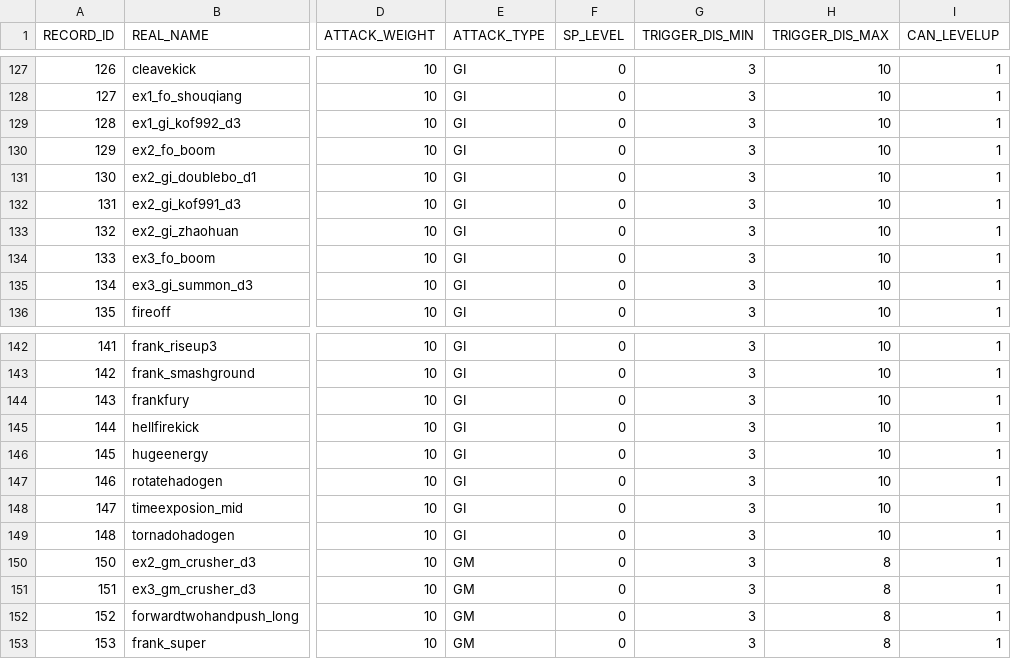
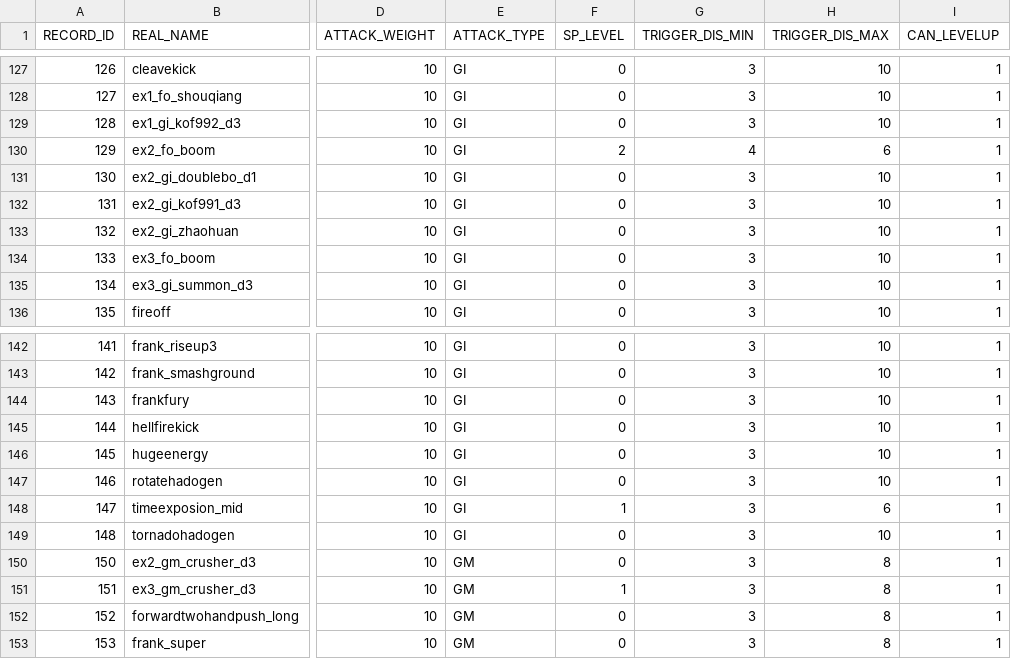
Before and after one commit to bodacheng/MComat, a CSV file: Assets/Resources/Account/mst_skill.csv, drawn as a sheet; only a part is shown, gaps mark what is left out; the diff names each change by its address in the sheet, - before the commit and + after, or states it on an @@ line.

```diff
--- a/Assets/Resources/Account/mst_skill.csv
+++ b/Assets/Resources/Account/mst_skill.csv
-F130 (SP_LEVEL): 0
+F130 (SP_LEVEL): 2
-G130 (TRIGGER_DIS_MIN): 3
+G130 (TRIGGER_DIS_MIN): 4
-H130 (TRIGGER_DIS_MAX): 10
+H130 (TRIGGER_DIS_MAX): 6
-F148 (SP_LEVEL): 0
+F148 (SP_LEVEL): 1
-H148 (TRIGGER_DIS_MAX): 10
+H148 (TRIGGER_DIS_MAX): 6
-F151 (SP_LEVEL): 0
+F151 (SP_LEVEL): 1
```
Also changed, not shown: 4 other files.
